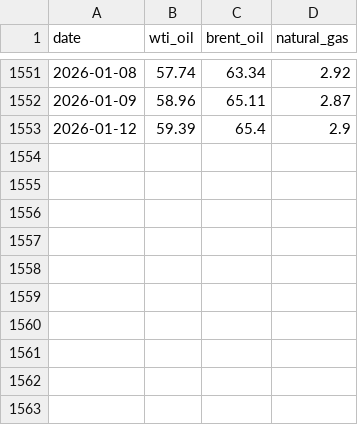
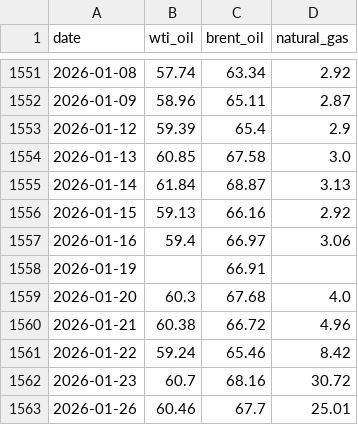
Before and after one commit to ela113arm-arch/macro-data-tracker, a CSV file: data/commodities.csv, drawn as a sheet; only a part is shown, gaps mark what is left out.

```diff
--- a/data/commodities.csv
+++ b/data/commodities.csv
@@ -1553 +1553,11 @@ date,wti_oil,brent_oil,natural_gas
 2026-01-12,59.39,65.4,2.9
+2026-01-13,60.85,67.58,3.0
+2026-01-14,61.84,68.87,3.13
+2026-01-15,59.13,66.16,2.92
+2026-01-16,59.4,66.97,3.06
+2026-01-19,,66.91,
+2026-01-20,60.3,67.68,4.0
+2026-01-21,60.38,66.72,4.96
+2026-01-22,59.24,65.46,8.42
+2026-01-23,60.7,68.16,30.72
+2026-01-26,60.46,67.7,25.01
```
Also changed, not shown: data/housing.csv, data/ism_pmi.csv, 30 other files.
